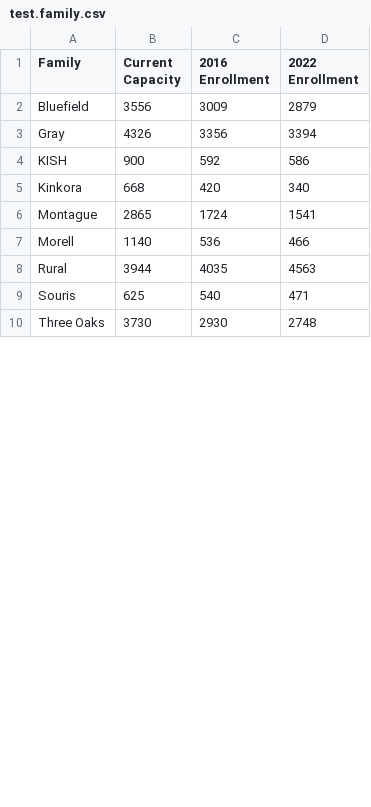
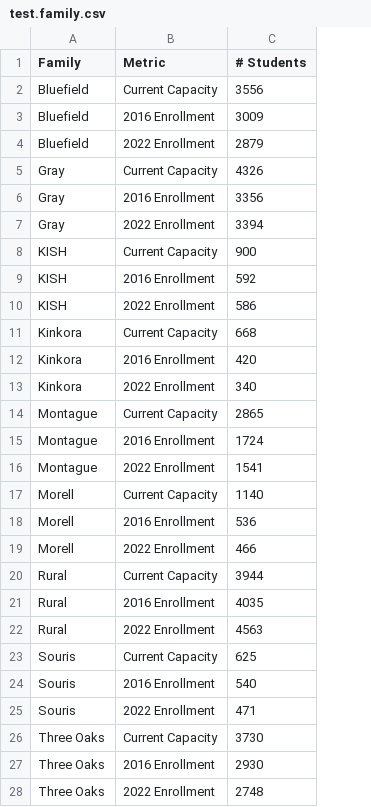
Before and after one commit to codetojoy/Git_Sandbox, a CSV file: data/test.family.csv, drawn as a sheet; only a part is shown; removed rows and columns are numbered as before the commit, all else as after; the diff covers the shown part only; the diff names each change by its address in the sheet, - before the commit and + after, or states it on an @@ line.

Commit message:
incremental change as part of a larger frenzy of activity

```diff
--- a/data/test.family.csv
+++ b/data/test.family.csv
-column B (Current Capacity), rows 2-10: 3556 | 4326 | 900 | 668 | 2865 | 1140 | 3944 | 625 | 3730
+column B (Metric), row 3: 2016 Enrollment; row 6: 2016 Enrollment; row 9: 2016 Enrollment; row 12: 2016 Enrollment; row 15: 2016 Enrollment; row 18: 2016 Enrollment; row 21: 2016 Enrollment; row 24: 2016 Enrollment; row 27: 2016 Enrollment
-column D (2022 Enrollment), rows 2-10: 2879 | 3394 | 586 | 340 | 1541 | 466 | 4563 | 471 | 2748
-C1: 2016 Enrollment
+C1: # Students
+row 2: Bluefield | Current Capacity | 3556
+row 4: Bluefield | 2022 Enrollment | 2879
+row 5: Gray | Current Capacity | 4326
+row 7: Gray | 2022 Enrollment | 3394
+row 8: KISH | Current Capacity | 900
+row 10: KISH | 2022 Enrollment | 586
+row 11: Kinkora | Current Capacity | 668
+row 13: Kinkora | 2022 Enrollment | 340
+row 14: Montague | Current Capacity | 2865
+row 16: Montague | 2022 Enrollment | 1541
+row 17: Morell | Current Capacity | 1140
+row 19: Morell | 2022 Enrollment | 466
+row 20: Rural | Current Capacity | 3944
+row 22: Rural | 2022 Enrollment | 4563
+row 23: Souris | Current Capacity | 625
+row 25: Souris | 2022 Enrollment | 471
+row 26: Three Oaks | Current Capacity | 3730
+row 28: Three Oaks | 2022 Enrollment | 2748
```
Also changed, not shown: 2 added rows elsewhere in this file.
